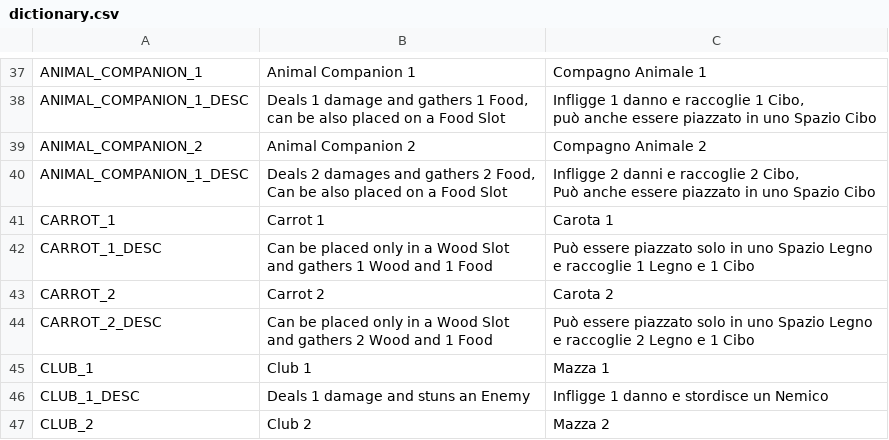
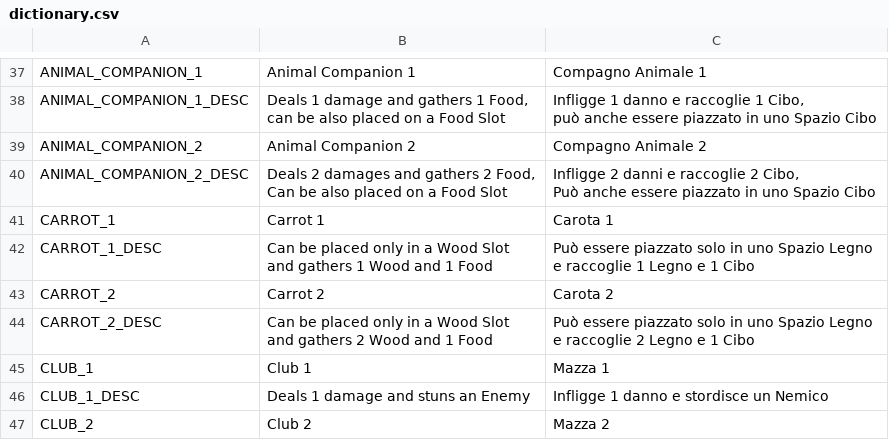
Before and after one commit to Sugo98/godot-77, a CSV file: assets/localization/dictionary.csv, drawn as a sheet; only a part is shown, gaps mark what is left out.

Commit message:
correct animal companion trarnslation

```diff
--- a/assets/localization/dictionary.csv
+++ b/assets/localization/dictionary.csv
@@ -43,5 +43,5 @@ può anche essere piazzato in uno Spazio Cibo"
 ANIMAL_COMPANION_2,Animal Companion 2,Compagno Animale 2
-ANIMAL_COMPANION_1_DESC,"Deals 2 damages and gathers 2 Food,
-Can be also placed on a Food Slot","Infligge 2 danni e raccoglie 2 Cibo,
-Può anche essere piazzato in uno Spazio Cibo"
+ANIMAL_COMPANION_2_DESC,"Deals 2 damages and gathers 2 Food,
+Can be also placed on a Food Slot","Infligge 2 danni e raccoglie 2 Cibo,
+Può anche essere piazzato in uno Spazio Cibo"
 CARROT_1,Carrot 1,Carota 1
```
Also changed, not shown: 1 other file.
